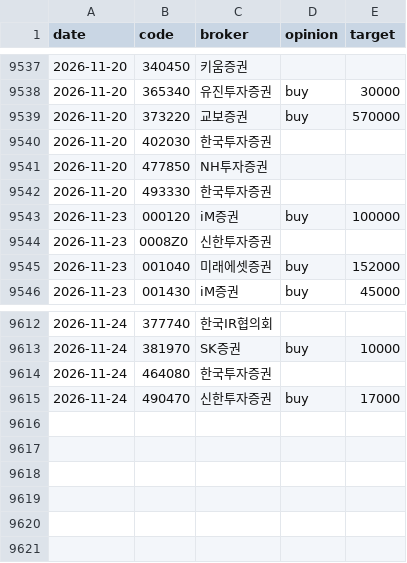
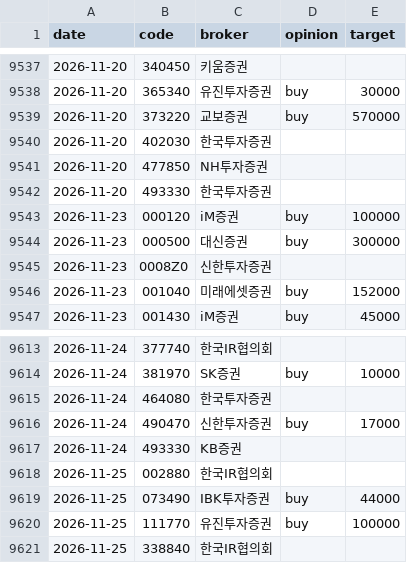
Before and after one commit to ysjang0-blip/stock-report, a CSV file: data/history.csv, drawn as a sheet; only a part is shown, gaps mark what is left out.

```diff
--- a/data/history.csv
+++ b/data/history.csv
@@ -9543,2 +9543,3 @@ date,code,broker,opinion,target
 2026-11-23,000120,iM증권,buy,100000
+2026-11-23,000500,대신증권,buy,300000
 2026-11-23,0008Z0,신한투자증권,,
@@ -9615 +9616,6 @@ date,code,broker,opinion,target
 2026-11-24,490470,신한투자증권,buy,17000
+2026-11-24,493330,KB증권,,
+2026-11-25,002880,한국IR협의회,,
+2026-11-25,073490,IBK투자증권,buy,44000
+2026-11-25,111770,유진투자증권,buy,100000
+2026-11-25,338840,한국IR협의회,,
```
Also changed, not shown: data/runs.csv, 2 other files.
